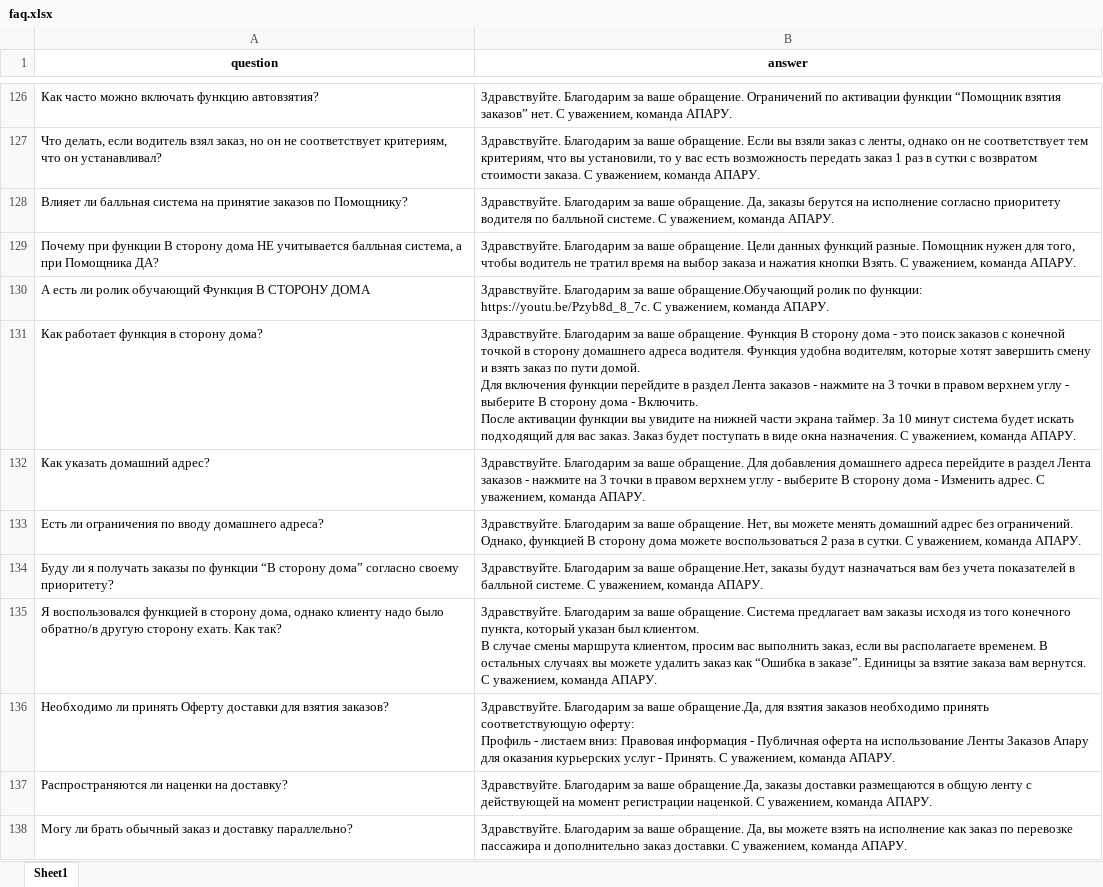
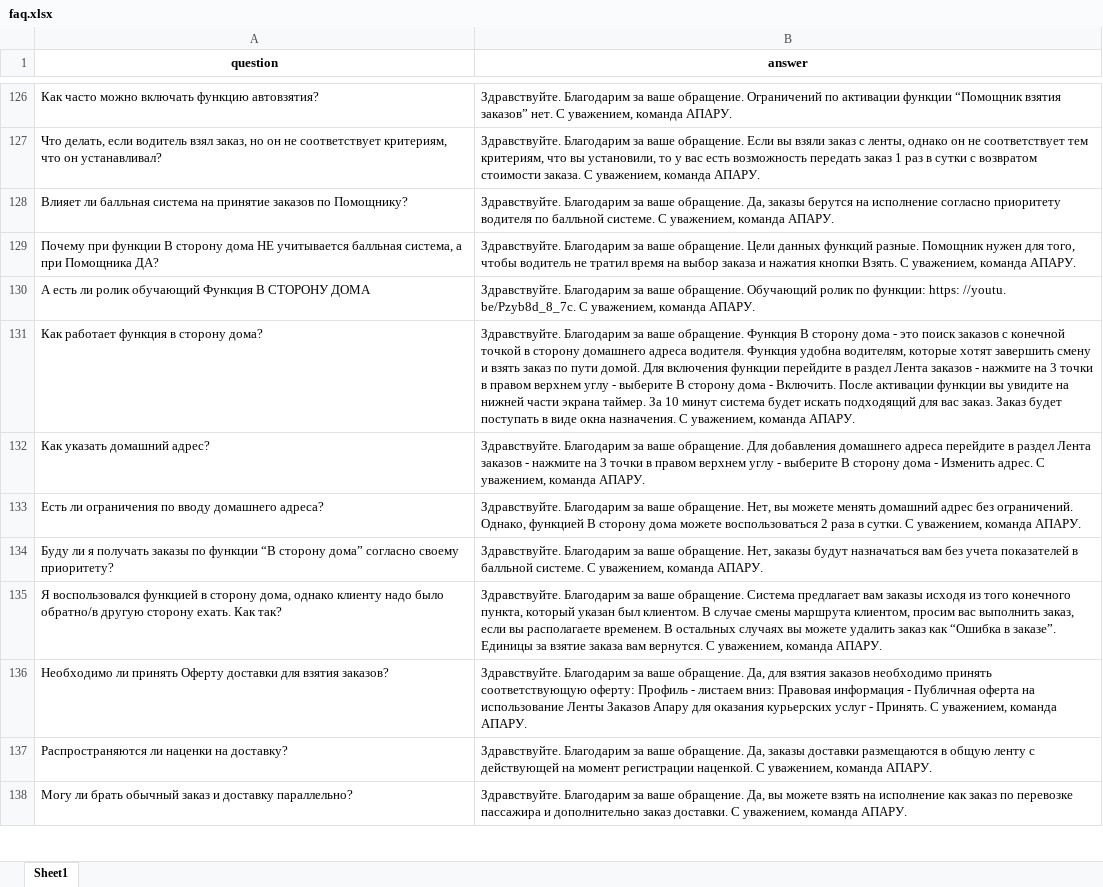
Before and after one commit to AbaiBaurzhan/AI-Assistant-APARU, an Excel workbook: data/faq.xlsx, sheet Sheet1, drawn as a sheet; only a part is shown, gaps mark what is left out; values as stored, in another font and other column widths than the file's, no borders; the diff covers the shown part only; the diff names each change by its address in the sheet, - before the commit and + after, or states it on an @@ line.

```diff
--- a/data/faq.xlsx (sheet Sheet1)
+++ b/data/faq.xlsx (sheet Sheet1)
-B130 (answer): …за ваше обращение.Обучающий ролик по функции: https://youtu.be/Pzyb8d_8_7c. С уважением,…
+B130 (answer): …за ваше обращение. Обучающий ролик по функции: https: //youtu. be/Pzyb8d_8_7c. С уважением,…
-B131 (answer): …команда АПАРУ.
+B131 (answer): …команда АПАРУ.
-B134 (answer): …за ваше обращение.Нет, заказы будут…
+B134 (answer): …за ваше обращение. Нет, заказы будут…
-B135 (answer): …команда АПАРУ.
+B135 (answer): …команда АПАРУ.
-B136 (answer): …за ваше обращение.Да, для взятия…
+B136 (answer): …за ваше обращение. Да, для взятия…
-B137 (answer): …за ваше обращение.Да, заказы доставки…
+B137 (answer): …за ваше обращение. Да, заказы доставки…
```
Also changed, not shown: 107 edited cells elsewhere in this sheet, 10 other files.
